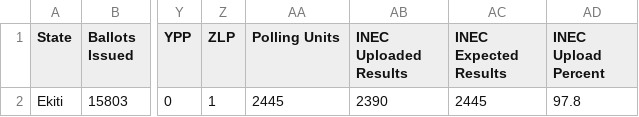
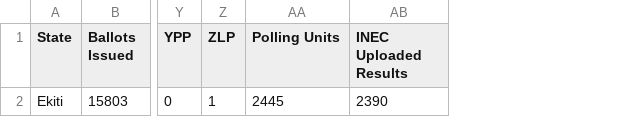
Before and after one commit to africadatawarehouse-netizen/inec-state-pull, a CSV file: output/Ekiti/state_summary.csv, drawn as a sheet; only a part is shown, gaps mark what is left out; the diff names each change by its address in the sheet, - before the commit and + after, or states it on an @@ line.

Commit message:
Regenerate Ekiti lga/state summary CSVs from provided results.xlsx

```diff
--- a/output/Ekiti/state_summary.csv
+++ b/output/Ekiti/state_summary.csv
-column AC (INEC Expected Results), row 2: 2445
-column AD (INEC Upload Percent), row 2: 97.8
```
Also changed, not shown: output/Ekiti/lga_summary.csv.
